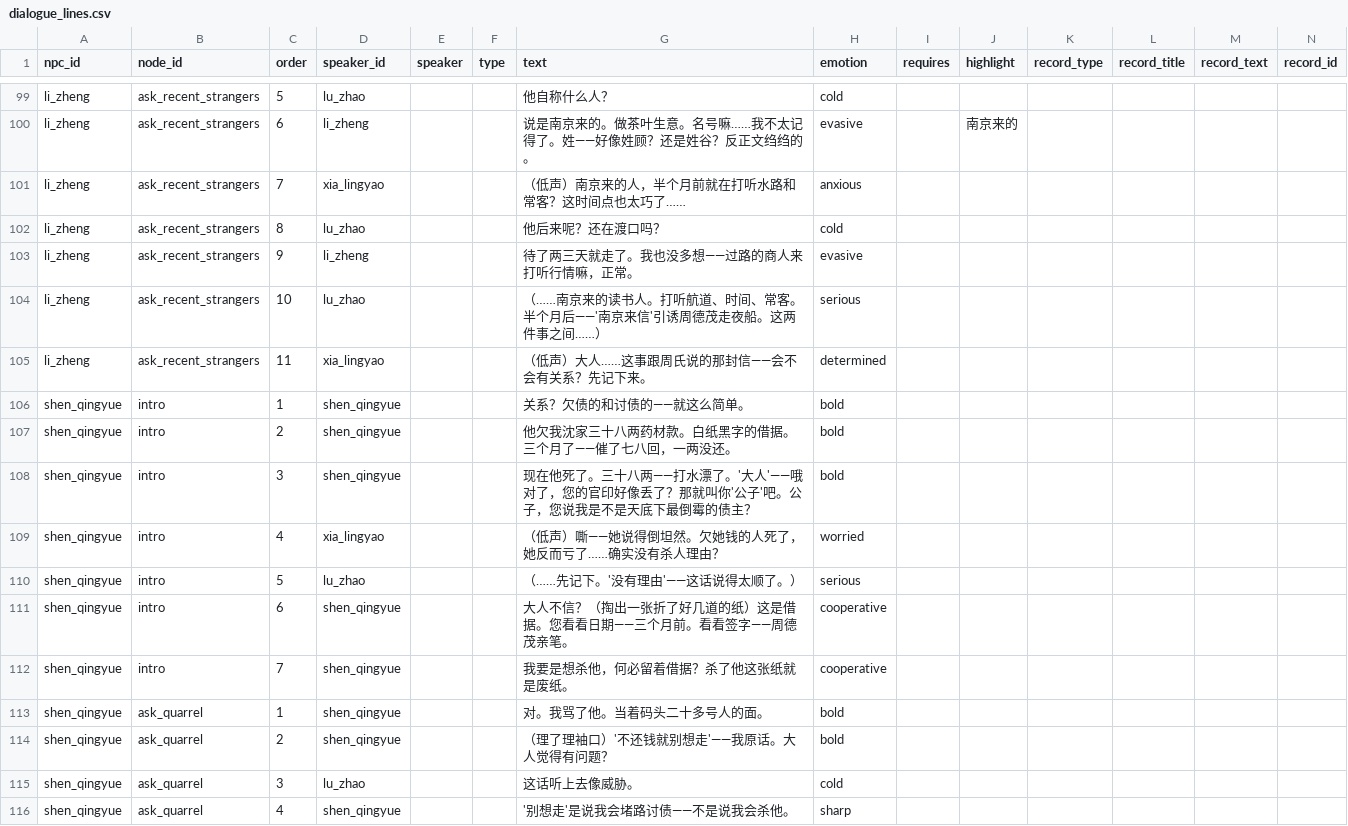
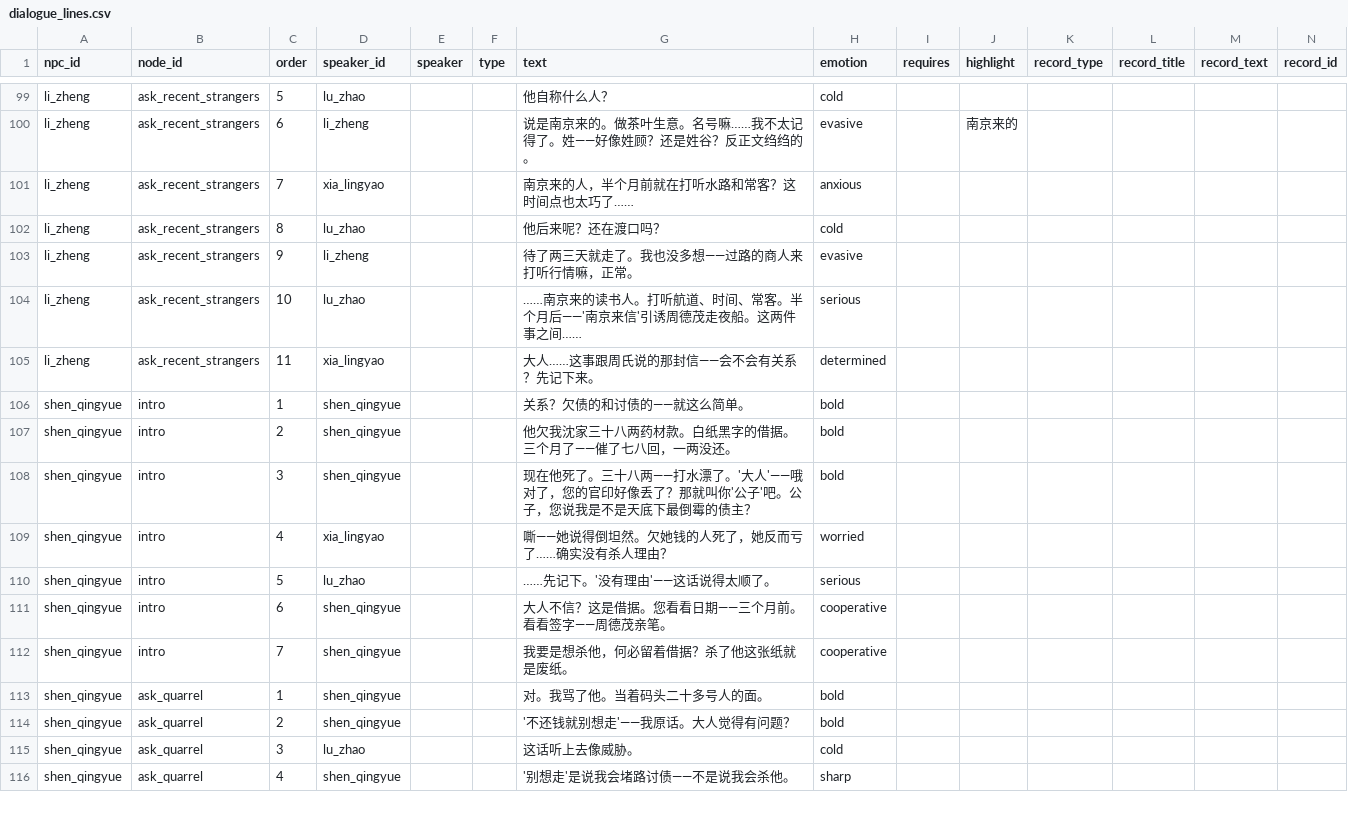
Before and after one commit to JimmyTheGit23/DetectiveSandbox, a CSV file: detective/data/case_tables/prologue_ferry/dialogue_lines.csv, drawn as a sheet; only a part is shown, gaps mark what is left out; the diff covers the shown part only.

Commit message:
fix: 去除 dialogue_lines.csv 中所有括号内容（65处）

```diff
--- a/detective/data/case_tables/prologue_ferry/dialogue_lines.csv
+++ b/detective/data/case_tables/prologue_ferry/dialogue_lines.csv
@@ -100,7 +100,7 @@ li_zheng,ask_recent_strangers,5,lu_zhao,,,他自称什么人？,cold,,,,,,
 li_zheng,ask_recent_strangers,6,li_zheng,,,说是南京来的。做茶叶生意。名号嘛……我不太记得了。姓——好像姓顾？还是姓谷？反正文绉绉的。,evasive,,南京来的,,,,
-li_zheng,ask_recent_strangers,7,xia_lingyao,,,（低声）南京来的人，半个月前就在打听水路和常客？这时间点也太巧了……,anxious,,,,,,
+li_zheng,ask_recent_strangers,7,xia_lingyao,,,南京来的人，半个月前就在打听水路和常客？这时间点也太巧了……,anxious,,,,,,
 li_zheng,ask_recent_strangers,8,lu_zhao,,,他后来呢？还在渡口吗？,cold,,,,,,
 li_zheng,ask_recent_strangers,9,li_zheng,,,待了两三天就走了。我也没多想——过路的商人来打听行情嘛，正常。,evasive,,,,,,
-li_zheng,ask_recent_strangers,10,lu_zhao,,,（……南京来的读书人。打听航道、时间、常客。半个月后——'南京来信'引诱周德茂走夜船。这两件事之间……）,serious,,,,,,
-li_zheng,ask_recent_strangers,11,xia_lingyao,,,（低声）大人……这事跟周氏说的那封信——会不会有关系？先记下来。,determined,,,,,,
+li_zheng,ask_recent_strangers,10,lu_zhao,,,……南京来的读书人。打听航道、时间、常客。半个月后——'南京来信'引诱周德茂走夜船。这两件事之间……,serious,,,,,,
+li_zheng,ask_recent_strangers,11,xia_lingyao,,,大人……这事跟周氏说的那封信——会不会有关系？先记下来。,determined,,,,,,
 shen_qingyue,intro,1,shen_qingyue,,,关系？欠债的和讨债的——就这么简单。,bold,,,,,,
@@ -108,8 +108,8 @@ shen_qingyue,intro,2,shen_qingyue,,,他欠我沈家三十八两药材款。白
 shen_qingyue,intro,3,shen_qingyue,,,现在他死了。三十八两——打水漂了。'大人'——哦对了，您的官印好像丢了？那就叫你'公子'吧。公子，您说我是不是天底下最倒霉的债主？,bold,,,,,,
-shen_qingyue,intro,4,xia_lingyao,,,（低声）嘶——她说得倒坦然。欠她钱的人死了，她反而亏了……确实没有杀人理由？,worried,,,,,,
-shen_qingyue,intro,5,lu_zhao,,,（……先记下。'没有理由'——这话说得太顺了。）,serious,,,,,,
-shen_qingyue,intro,6,shen_qingyue,,,大人不信？（掏出一张折了好几道的纸）这是借据。您看看日期——三个月前。看看签字——周德茂亲笔。,cooperative,,,,,,
+shen_qingyue,intro,4,xia_lingyao,,,嘶——她说得倒坦然。欠她钱的人死了，她反而亏了……确实没有杀人理由？,worried,,,,,,
+shen_qingyue,intro,5,lu_zhao,,,……先记下。'没有理由'——这话说得太顺了。,serious,,,,,,
+shen_qingyue,intro,6,shen_qingyue,,,大人不信？这是借据。您看看日期——三个月前。看看签字——周德茂亲笔。,cooperative,,,,,,
 shen_qingyue,intro,7,shen_qingyue,,,我要是想杀他，何必留着借据？杀了他这张纸就是废纸。,cooperative,,,,,,
 shen_qingyue,ask_quarrel,1,shen_qingyue,,,对。我骂了他。当着码头二十多号人的面。,bold,,,,,,
-shen_qingyue,ask_quarrel,2,shen_qingyue,,,（理了理袖口）'不还钱就别想走'——我原话。大人觉得有问题？,bold,,,,,,
+shen_qingyue,ask_quarrel,2,shen_qingyue,,,'不还钱就别想走'——我原话。大人觉得有问题？,bold,,,,,,
 shen_qingyue,ask_quarrel,3,lu_zhao,,,这话听上去像威胁。,cold,,,,,,
```
Also changed, not shown: 58 edited cells elsewhere in this file.
